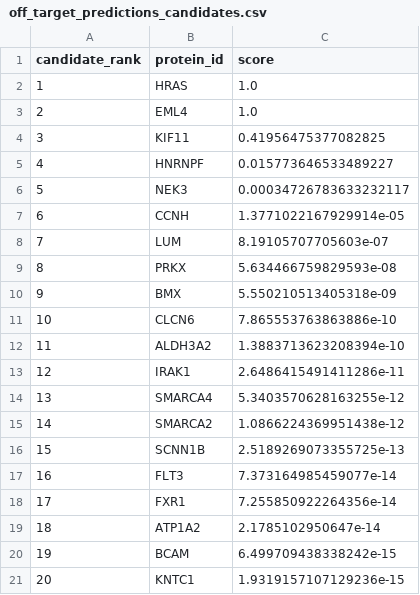
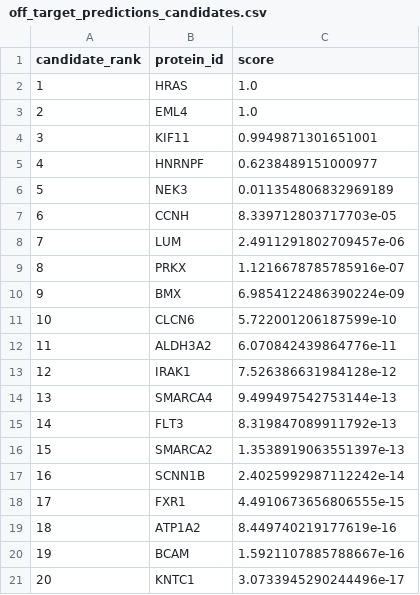
Before and after one commit to Ishaanbal/DSC180B-B23-Knowledge-Graph-and-Biomedical-Ontology, a CSV file: predictions/off_target_predictions_candidates.csv, drawn as a sheet.

```diff
--- a/predictions/off_target_predictions_candidates.csv
+++ b/predictions/off_target_predictions_candidates.csv
@@ -3,19 +3,19 @@ candidate_rank,protein_id,score
 2,EML4,1.0
-3,KIF11,0.41956475377082825
-4,HNRNPF,0.015773646533489227
-5,NEK3,0.00034726783633232117
-6,CCNH,1.3771022167929914e-05
-7,LUM,8.19105707705603e-07
-8,PRKX,5.634466759829593e-08
-9,BMX,5.550210513405318e-09
-10,CLCN6,7.865553763863886e-10
-11,ALDH3A2,1.3883713623208394e-10
-12,IRAK1,2.6486415491411286e-11
-13,SMARCA4,5.3403570628163255e-12
-14,SMARCA2,1.0866224369951438e-12
-15,SCNN1B,2.5189269073355725e-13
-16,FLT3,7.373164985459077e-14
-17,FXR1,7.255850922264356e-14
-18,ATP1A2,2.1785102950647e-14
-19,BCAM,6.499709438338242e-15
-20,KNTC1,1.9319157107129236e-15
+3,KIF11,0.9949871301651001
+4,HNRNPF,0.6238489151000977
+5,NEK3,0.011354806832969189
+6,CCNH,8.339712803717703e-05
+7,LUM,2.4911291802709457e-06
+8,PRKX,1.1216678785785916e-07
+9,BMX,6.9854122486390224e-09
+10,CLCN6,5.722001206187599e-10
+11,ALDH3A2,6.070842439864776e-11
+12,IRAK1,7.526386631984128e-12
+13,SMARCA4,9.499497542753144e-13
+14,FLT3,8.319847089911792e-13
+15,SMARCA2,1.3538919063551397e-13
+16,SCNN1B,2.4025992987112242e-14
+17,FXR1,4.4910673656806555e-15
+18,ATP1A2,8.449740219177619e-16
+19,BCAM,1.5921107885788667e-16
+20,KNTC1,3.0733945290244496e-17
```
Also changed, not shown: predictions/off_target_predictions.csv, predictions/off_target_predictions_gnn.csv, 5 other files.
